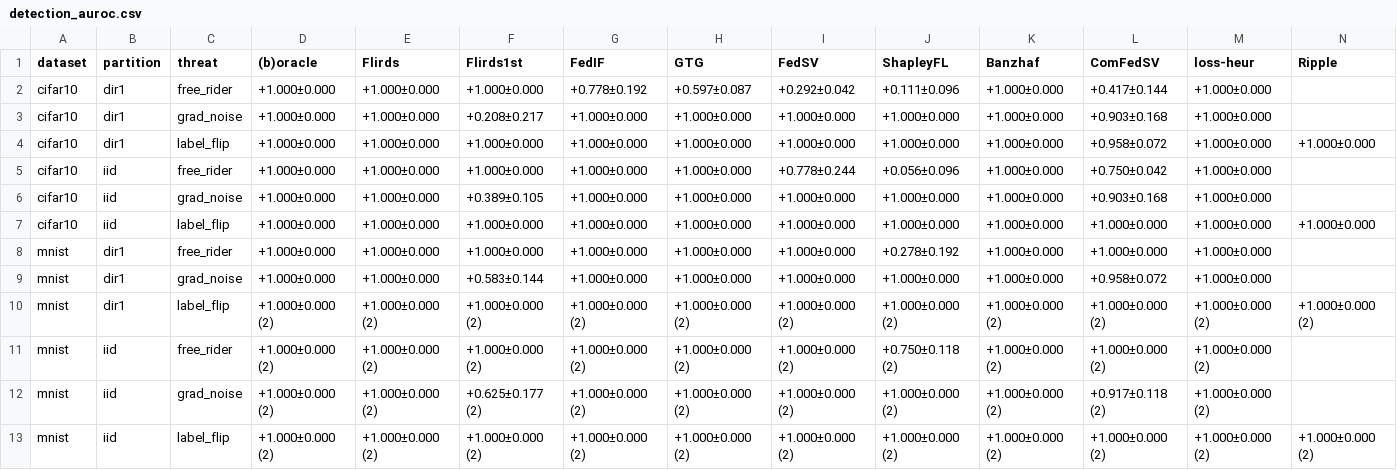
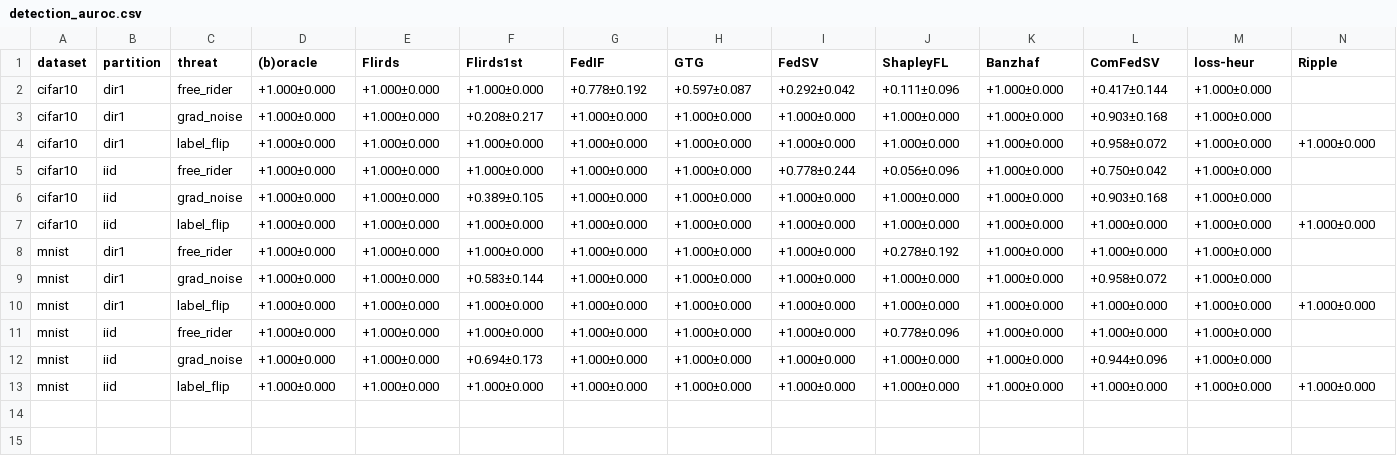
Before and after one commit to YongheeChoi/flirds, a CSV file: runs/track_c/c1/analysis/detection_auroc.csv, drawn as a sheet.

```diff
--- a/runs/track_c/c1/analysis/detection_auroc.csv
+++ b/runs/track_c/c1/analysis/detection_auroc.csv
@@ -9,5 +9,5 @@ mnist,dir1,free_rider,+1.000±0.000,+1.000±0.000,+1.000±0.000,+1.000±0.000,+1
 mnist,dir1,grad_noise,+1.000±0.000,+1.000±0.000,+0.583±0.144,+1.000±0.000,+1.000±0.000,+1.000±0.000,+1.000±0.000,+1.000±0.000,+0.958±0.072,+1.000±0.000,
-mnist,dir1,label_flip,+1.000±0.000 (2),+1.000±0.000 (2),+1.000±0.000 (2),+1.000±0.000 (2),+1.000±0.000 (2),+1.000±0.000 (2),+1.000±0.000 (2),+1.000±0.000 (2),+1.000±0.000 (2),+1.000±0.000 (2),+1.000±0.000 (2)
-mnist,iid,free_rider,+1.000±0.000 (2),+1.000±0.000 (2),+1.000±0.000 (2),+1.000±0.000 (2),+1.000±0.000 (2),+1.000±0.000 (2),+0.750±0.118 (2),+1.000±0.000 (2),+1.000±0.000 (2),+1.000±0.000 (2),
-mnist,iid,grad_noise,+1.000±0.000 (2),+1.000±0.000 (2),+0.625±0.177 (2),+1.000±0.000 (2),+1.000±0.000 (2),+1.000±0.000 (2),+1.000±0.000 (2),+1.000±0.000 (2),+0.917±0.118 (2),+1.000±0.000 (2),
-mnist,iid,label_flip,+1.000±0.000 (2),+1.000±0.000 (2),+1.000±0.000 (2),+1.000±0.000 (2),+1.000±0.000 (2),+1.000±0.000 (2),+1.000±0.000 (2),+1.000±0.000 (2),+1.000±0.000 (2),+1.000±0.000 (2),+1.000±0.000 (2)
+mnist,dir1,label_flip,+1.000±0.000,+1.000±0.000,+1.000±0.000,+1.000±0.000,+1.000±0.000,+1.000±0.000,+1.000±0.000,+1.000±0.000,+1.000±0.000,+1.000±0.000,+1.000±0.000
+mnist,iid,free_rider,+1.000±0.000,+1.000±0.000,+1.000±0.000,+1.000±0.000,+1.000±0.000,+1.000±0.000,+0.778±0.096,+1.000±0.000,+1.000±0.000,+1.000±0.000,
+mnist,iid,grad_noise,+1.000±0.000,+1.000±0.000,+0.694±0.173,+1.000±0.000,+1.000±0.000,+1.000±0.000,+1.000±0.000,+1.000±0.000,+0.944±0.096,+1.000±0.000,
+mnist,iid,label_flip,+1.000±0.000,+1.000±0.000,+1.000±0.000,+1.000±0.000,+1.000±0.000,+1.000±0.000,+1.000±0.000,+1.000±0.000,+1.000±0.000,+1.000±0.000,+1.000±0.000
```
Also changed, not shown: runs/track_c/c1/analysis/cells.csv, runs/track_c/c1/analysis/dual_oracle_b_vs_a.csv, 37 other files.
